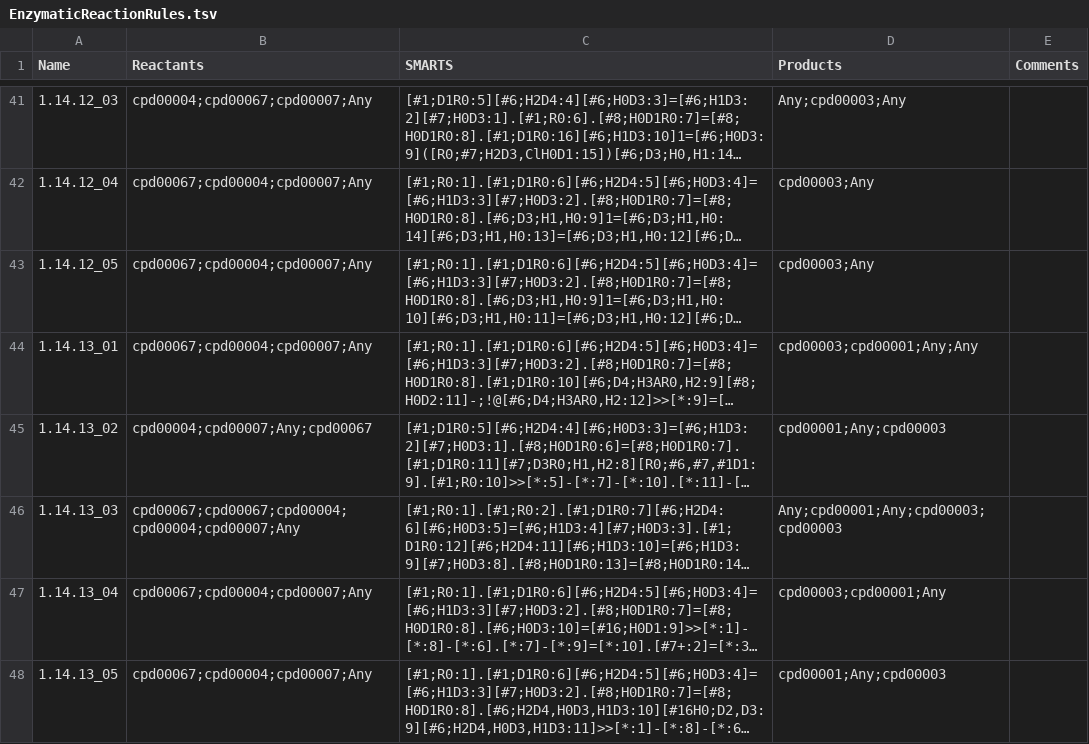
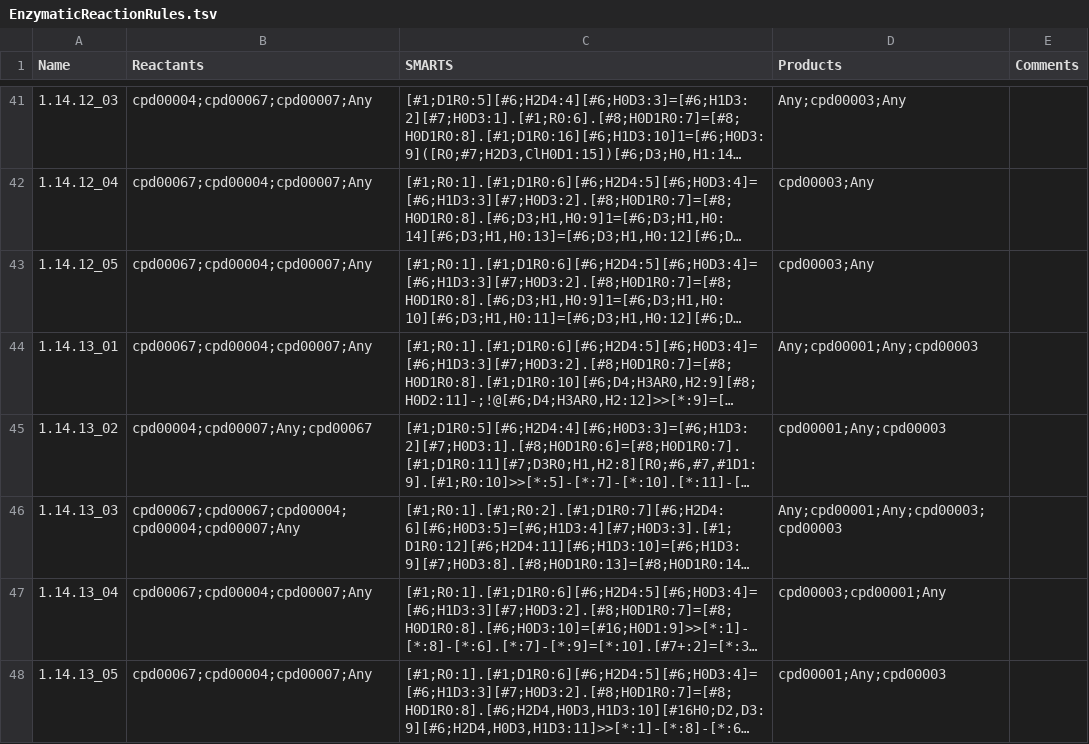
Before and after one commit to tyo-nu/MINE-Database, a TSV file: minedatabase/data/EnzymaticReactionRules.tsv, drawn as a sheet; only a part is shown, gaps mark what is left out; long unchanged cells end in …; the diff names each change by its address in the sheet, - before the commit and + after, or states it on an @@ line.

Commit message:
Add function to calculate mass change for reactions and fix atom balance on one reaction

```diff
--- a/minedatabase/data/EnzymaticReactionRules.tsv
+++ b/minedatabase/data/EnzymaticReactionRules.tsv
-D44 (Products): cpd00003;cpd00001;Any;Any
+D44 (Products): Any;cpd00001;Any;cpd00003
```
Also changed, not shown: 1 other file.
